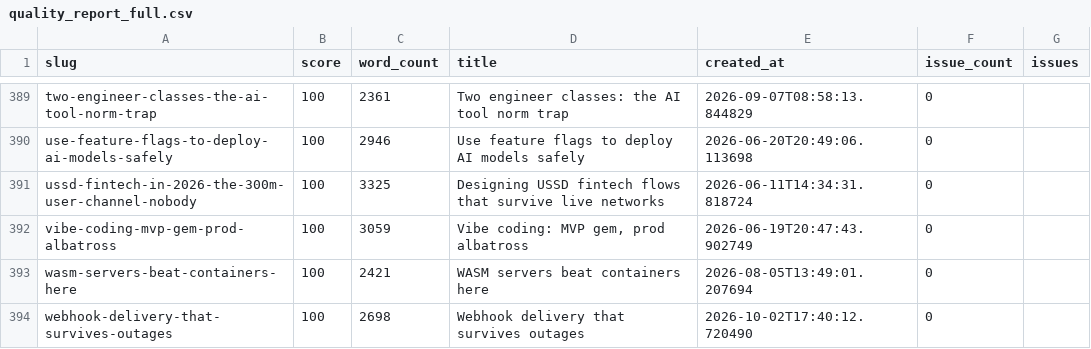
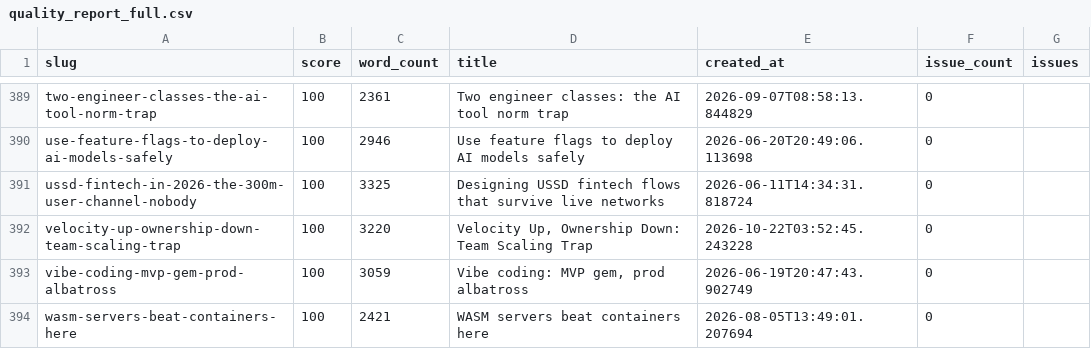
Before and after one commit to kubaik/kubaik.github.io, a CSV file: quality_report_full.csv, drawn as a sheet; only a part is shown, gaps mark what is left out; the shorter side is filled out with more unchanged rows.

```diff
--- a/quality_report_full.csv
+++ b/quality_report_full.csv
@@ -391,2 +391,3 @@ use-feature-flags-to-deploy-ai-models-safely,100,2946,Use feature flags to deplo
 ussd-fintech-in-2026-the-300m-user-channel-nobody,100,3325,Designing USSD fintech flows that survive live networks,2026-06-11T14:34:31.818724,0,
+velocity-up-ownership-down-team-scaling-trap,100,3220,"Velocity Up, Ownership Down: Team Scaling Trap",2026-10-22T03:52:45.243228,0,
 vibe-coding-mvp-gem-prod-albatross,100,3059,"Vibe coding: MVP gem, prod albatross",2026-06-19T20:47:43.902749,0,
```
Also changed, not shown: triage_report/verdicts.csv, 43 other files.
